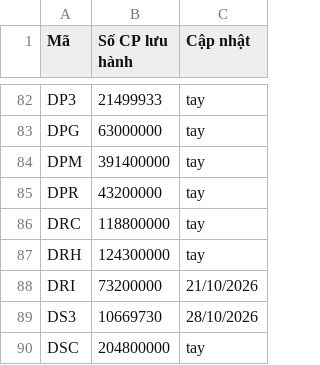
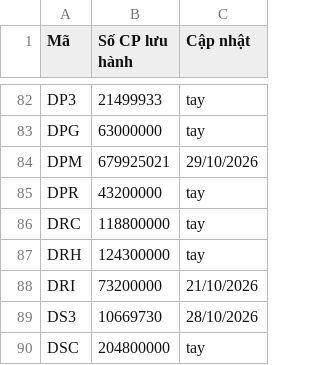
Before and after one commit to yunaduong2022-prog/tram-tin-hieu-ck, a CSV file: data/shares_outstanding.csv, drawn as a sheet; only a part is shown, gaps mark what is left out.

Commit message:
Add fertilizer reference FA and verified DPM share count

```diff
--- a/data/shares_outstanding.csv
+++ b/data/shares_outstanding.csv
@@ -83,3 +83,3 @@ DP3,21499933,tay
 DPG,63000000,tay
-DPM,391400000,tay
+DPM,679925021,29/10/2026
 DPR,43200000,tay
```
Also changed, not shown: 7 other files.
